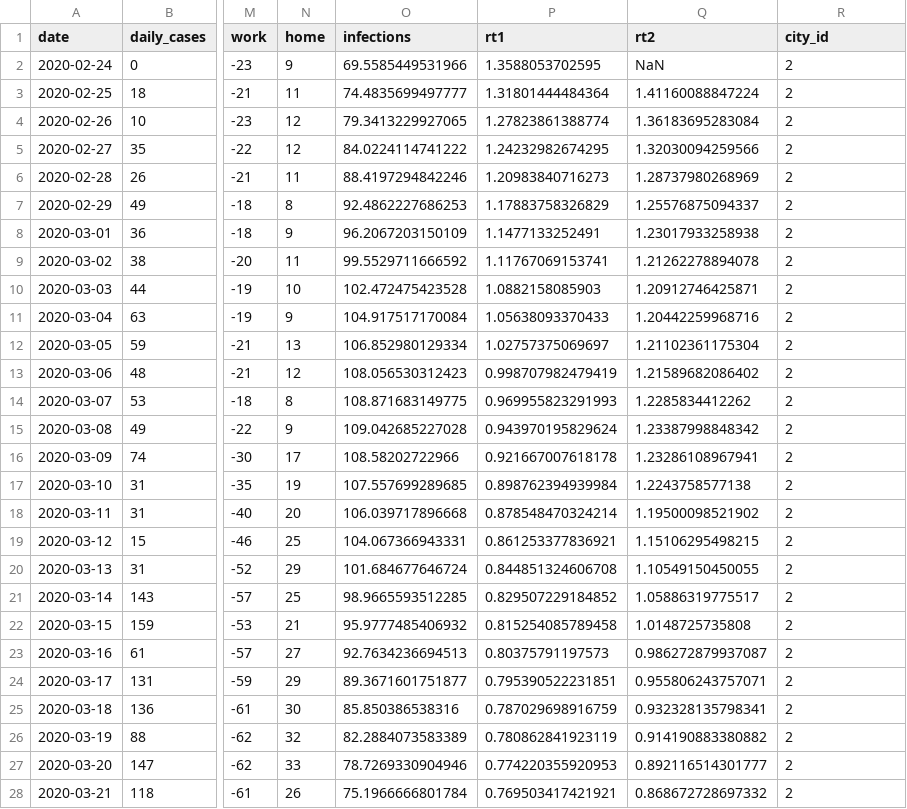
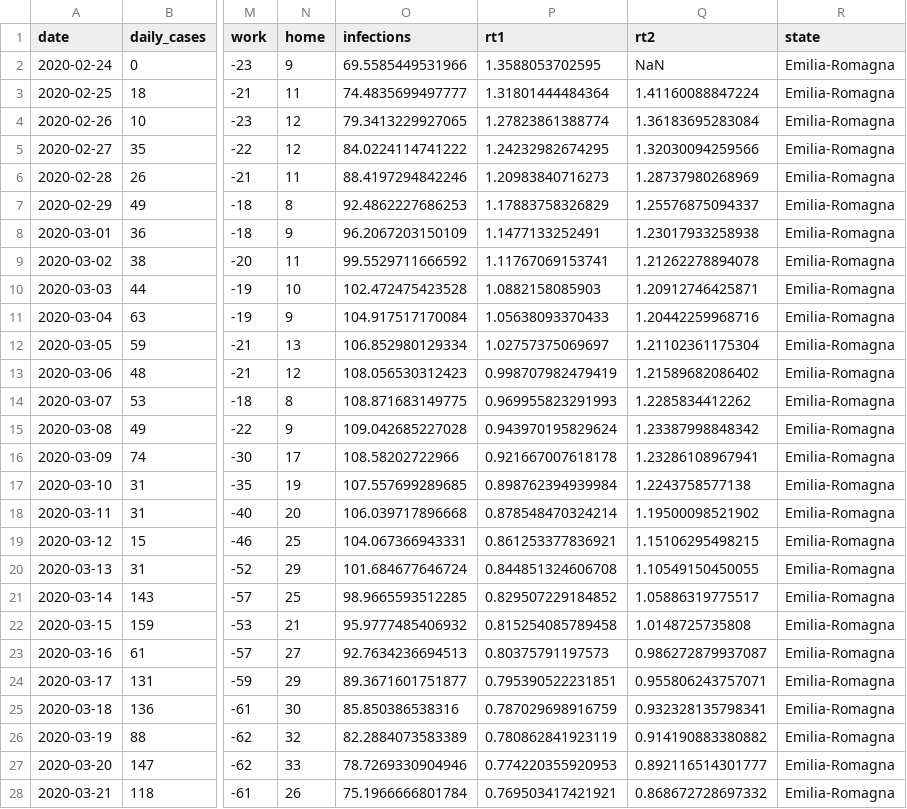
Before and after one commit to pczarnecki/AIM_MCRN_AirQuality, a CSV file: Data/Combined Data/Piacenza.csv, drawn as a sheet; only a part is shown, gaps mark what is left out; the diff covers the shown part only; the diff names each change by its address in the sheet, - before the commit and + after, or states it on an @@ line.

```diff
--- a/Data/Combined Data/Piacenza.csv
+++ b/Data/Combined Data/Piacenza.csv
-R1: city_id
+R1: state
-R2:R28 (state): 2
+R2:R28 (state): Emilia-Romagna
```
Also changed, not shown: 133 edited cells elsewhere in this file, Data/Combined Data/Bologna.csv, Data/Combined Data/Brescia.csv, 13 other files.
